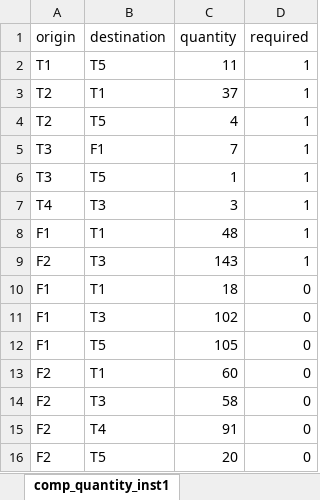
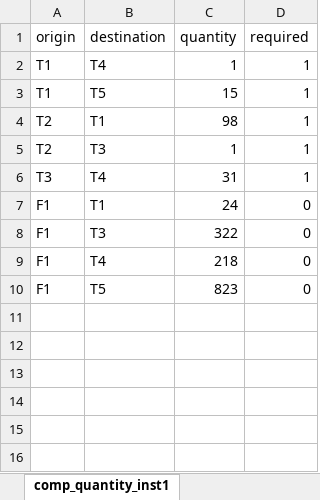
Before and after one commit to baobabsoluciones/flexible-vrp, an Excel workbook: data/inst_5.xlsx, sheet comp_quantity_inst1, drawn as a sheet; values as stored, in another font and other column widths than the file's, no borders; removed rows and columns are numbered as before the commit, all else as after; the diff names each change by its address in the sheet, - before the commit and + after, or states it on an @@ line.

```diff
--- a/data/inst_5.xlsx (sheet comp_quantity_inst1)
+++ b/data/inst_5.xlsx (sheet comp_quantity_inst1)
+row 2: T1 | T4 | 1 | 1
-C3 (quantity): 11
+C3 (quantity): 15
-C4 (quantity): 37
+C4 (quantity): 98
-B5 (destination): T5
+B5 (destination): T3
-C5 (quantity): 4
+C5 (quantity): 1
-row 5: T3 | F1 | 7 | 1
-B6 (destination): T5
+B6 (destination): T4
-C6 (quantity): 1
+C6 (quantity): 31
-row 7: T4 | T3 | 3 | 1
-row 8: F1 | T1 | 48 | 1
-row 9: F2 | T3 | 143 | 1
-C7 (quantity): 18
+C7 (quantity): 24
-C8 (quantity): 102
+C8 (quantity): 322
+row 9: F1 | T4 | 218 | 0
-C10 (quantity): 105
+C10 (quantity): 823
-row 13: F2 | T1 | 60 | 0
-row 14: F2 | T3 | 58 | 0
-row 15: F2 | T4 | 91 | 0
-row 16: F2 | T5 | 20 | 0
```
Also changed, not shown: sheet parameters, data/inst_1.xlsx, data/inst_2.xlsx, 4 other files.
